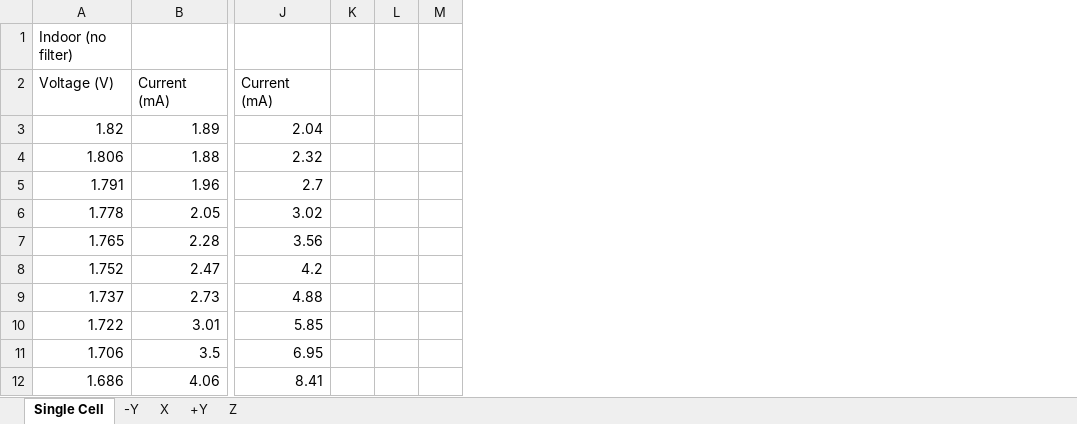
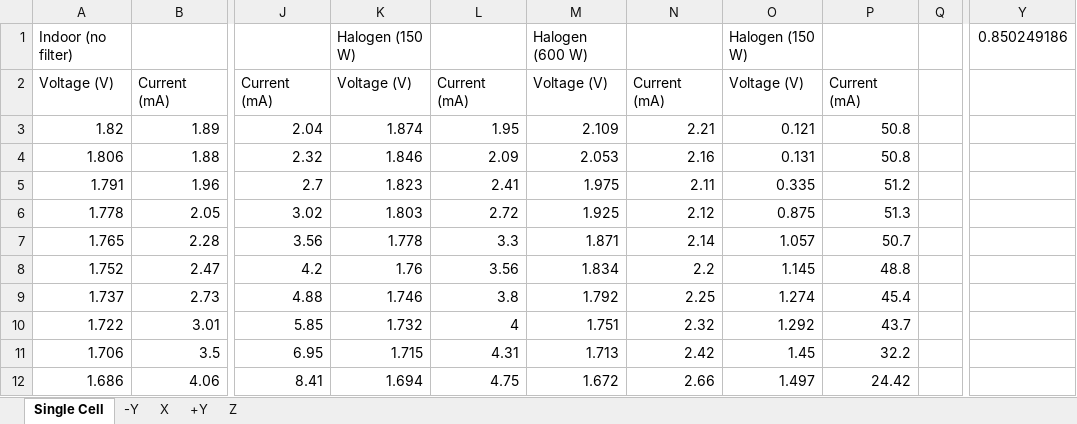
Before and after one commit to spacecraft-design-lab-2019/solar-characterization, an Excel workbook: solariv.xlsx, sheet Single Cell, drawn as a sheet; only a part is shown, gaps mark what is left out; values as stored, in another font and other column widths than the file's, no borders; charts and pictures not drawn; removed rows and columns are numbered as before the commit, all else as after; the diff names each change by its address in the sheet, - before the commit and + after, or states it on an @@ line.

Commit message:
Add files via upload

```diff
--- a/solariv.xlsx (sheet Single Cell)
+++ b/solariv.xlsx (sheet Single Cell)
-column K, empty
-column L, empty
+column K, rows 1-12: Halogen (150 W) | Voltage (V) | 1.874 | 1.846 | 1.823 | 1.803 | 1.778 | 1.76 | 1.746 | 1.732 | 1.715 | 1.694
+column L, rows 2-12: Current (mA) | 1.95 | 2.09 | 2.41 | 2.72 | 3.3 | 3.56 | 3.8 | 4 | 4.31 | 4.75
+column M, rows 1-12: Halogen (600 W) | Voltage (V) | 2.109 | 2.053 | 1.975 | 1.925 | 1.871 | 1.834 | 1.792 | 1.751 | 1.713 | 1.672
+column N, rows 2-12: Current (mA) | 2.21 | 2.16 | 2.11 | 2.12 | 2.14 | 2.2 | 2.25 | 2.32 | 2.42 | 2.66
+column O, rows 1-12: Halogen (150 W) | Voltage (V) | 0.121 | 0.131 | 0.335 | 0.875 | 1.057 | 1.145 | 1.274 | 1.292 | 1.45 | 1.497
+column P, rows 2-12: Current (mA) | 50.8 | 50.8 | 51.2 | 51.3 | 50.7 | 48.8 | 45.4 | 43.7 | 32.2 | 24.42
+column Y, row 1: 0.850249186
```
Also changed, not shown: formulas that keep their value, charts or pictures.
